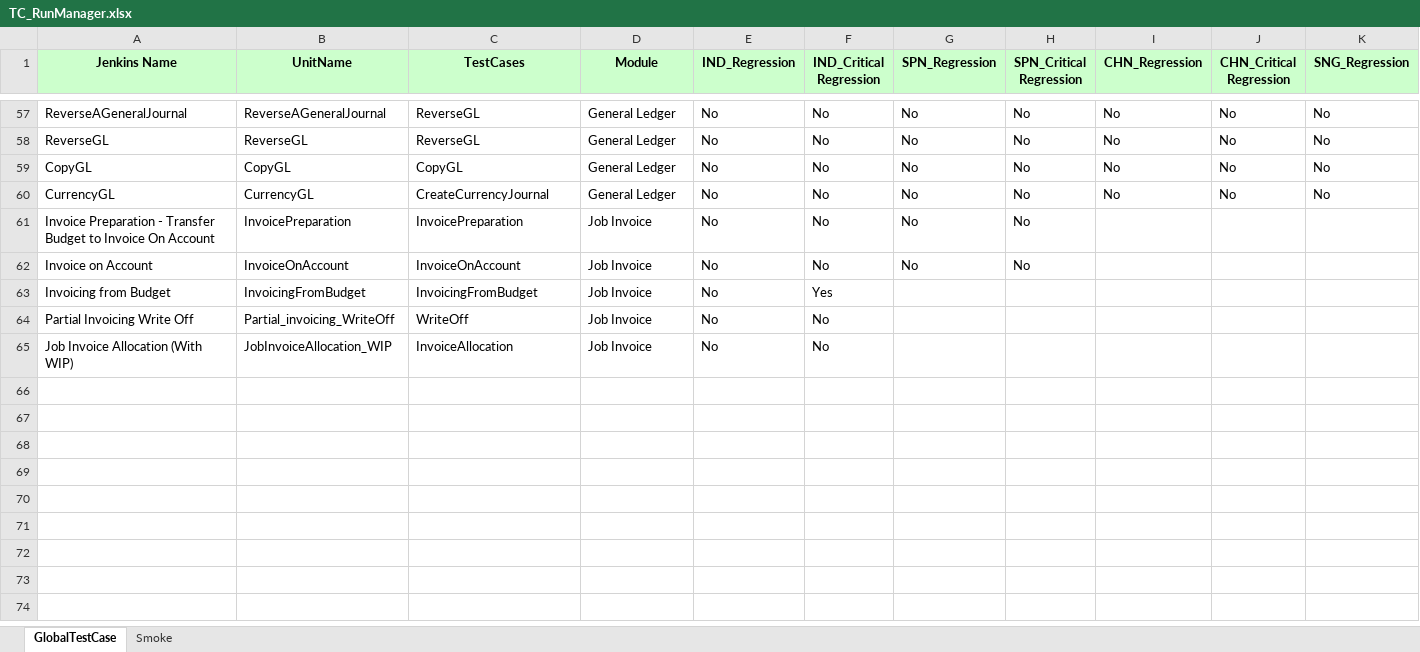
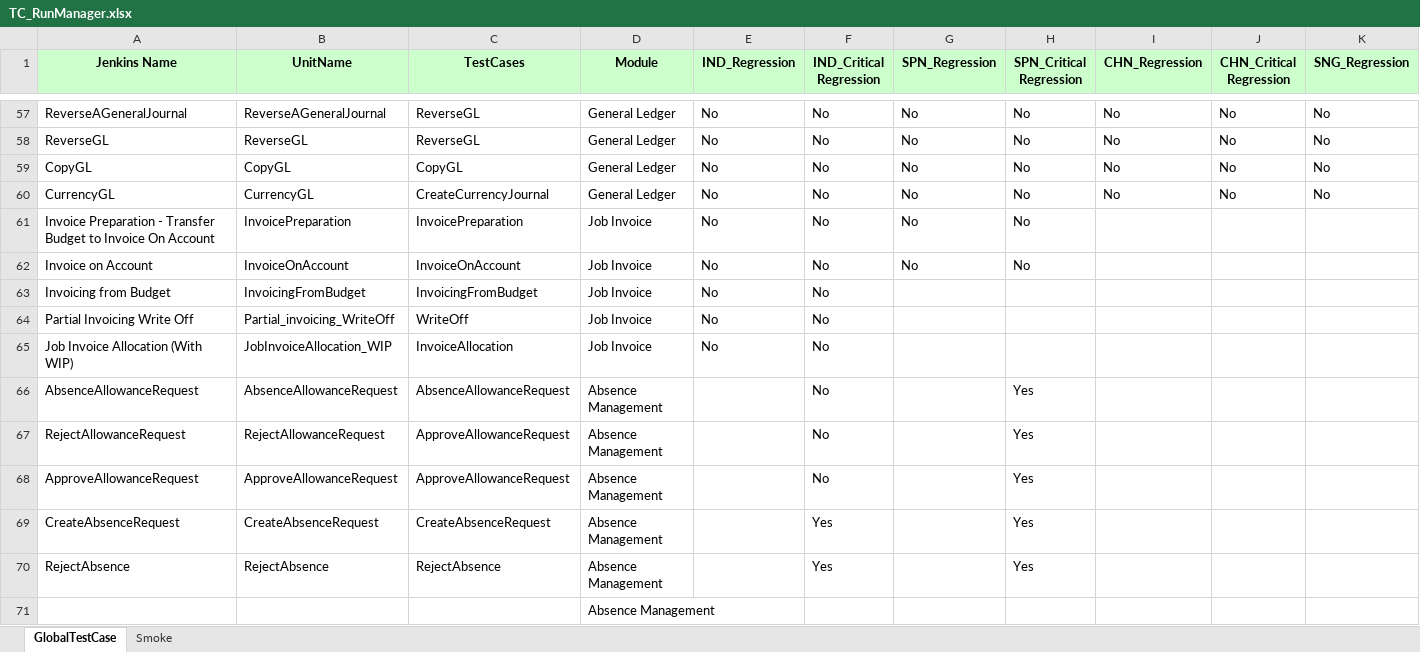
Before and after one commit to Thiyagarajan2022/GlobalTestSuiteAutomation1, an Excel workbook: WppRegpack/TestResource/TC_RunManager.xlsx, sheet GlobalTestCase, drawn as a sheet; only a part is shown, gaps mark what is left out; values as stored, in another font and other column widths than the file's, no borders; rows hold the shown columns only; the diff names each change by its address in the sheet, - before the commit and + after, or states it on an @@ line.

```diff
--- a/WppRegpack/TestResource/TC_RunManager.xlsx (sheet GlobalTestCase)
+++ b/WppRegpack/TestResource/TC_RunManager.xlsx (sheet GlobalTestCase)
-F63 (IND_Critical Regression): Yes
+F63 (IND_Critical Regression): No
+row 66: AbsenceAllowanceRequest | AbsenceAllowanceRequest | AbsenceAllowanceRequest | Absence Management |  | No |  | Yes
+row 67: RejectAllowanceRequest | RejectAllowanceRequest | ApproveAllowanceRequest | Absence Management |  | No |  | Yes
+row 68: ApproveAllowanceRequest | ApproveAllowanceRequest | ApproveAllowanceRequest | Absence Management |  | No |  | Yes
+row 69: CreateAbsenceRequest | CreateAbsenceRequest | CreateAbsenceRequest | Absence Management |  | Yes |  | Yes
+row 70: RejectAbsence | RejectAbsence | RejectAbsence | Absence Management |  | Yes |  | Yes
+row 71:  |  |  | Absence Management
```
Also changed, not shown: WppRegpack/TestResource/EnvParamaters.xlsx, WppRegpack/TestResource/Regression/DS_IND_REGRESSION.xlsx, 19 other files.
